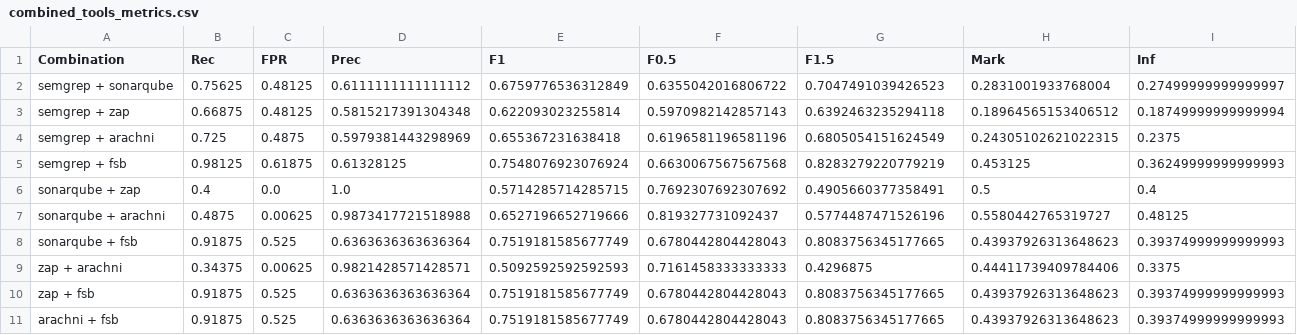
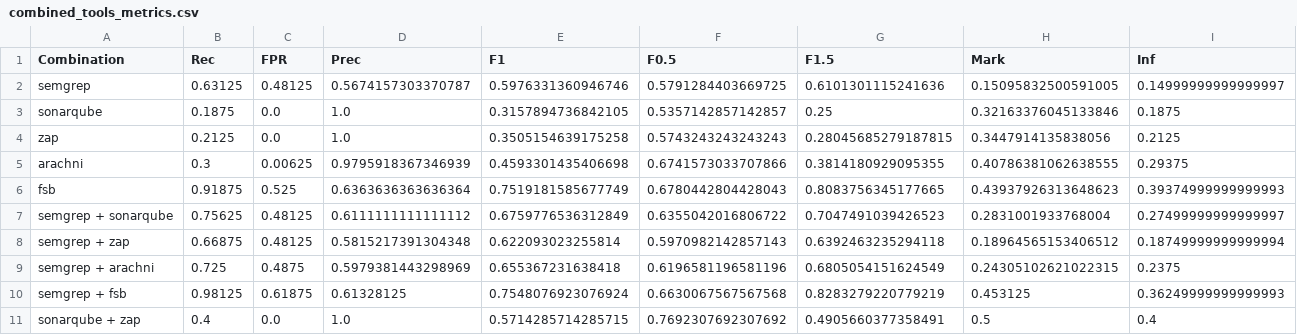
Before and after one commit to IPIN-0582/owasp-security-testing, a CSV file: data/combined/combined_tools_metrics.csv, drawn as a sheet; only a part is shown; the shorter side is filled out with more unchanged rows; the diff names each change by its address in the sheet, - before the commit and + after, or states it on an @@ line.

Commit message:
add showtable combined notebook

```diff
--- a/data/combined/combined_tools_metrics.csv
+++ b/data/combined/combined_tools_metrics.csv
+row 2: semgrep | 0.63125 | 0.48125 | 0.5674157303370787 | 0.5976331360946746 | 0.5791284403669725 | 0.6101301115241636 | 0.15095832500591005 | 0.14999999999999997
+row 3: sonarqube | 0.1875 | 0.0 | 1.0 | 0.3157894736842105 | 0.5357142857142857 | 0.25 | 0.32163376045133846 | 0.1875
+row 4: zap | 0.2125 | 0.0 | 1.0 | 0.3505154639175258 | 0.5743243243243243 | 0.28045685279187815 | 0.3447914135838056 | 0.2125
+row 5: arachni | 0.3 | 0.00625 | 0.9795918367346939 | 0.4593301435406698 | 0.6741573033707866 | 0.3814180929095355 | 0.40786381062638555 | 0.29375
+row 6: fsb | 0.91875 | 0.525 | 0.6363636363636364 | 0.7519181585677749 | 0.6780442804428043 | 0.8083756345177665 | 0.43937926313648623 | 0.39374999999999993
```
Also changed, not shown: 1 other file.
